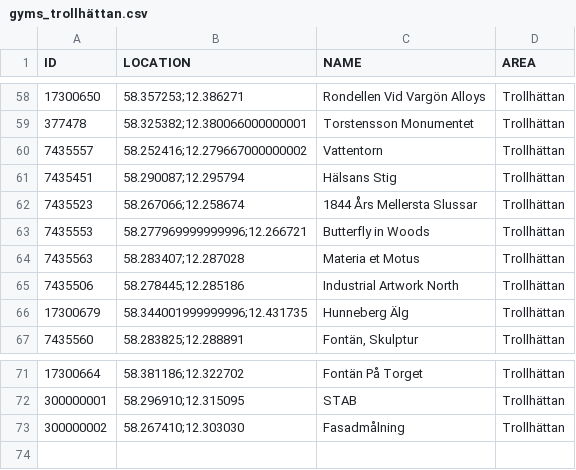
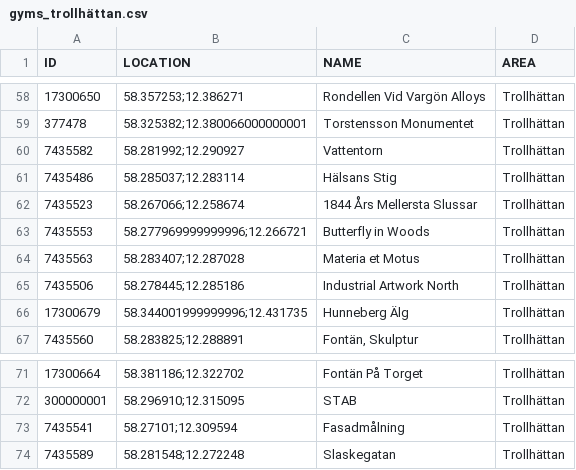
Before and after one commit to magnusmickelsson/pokeraidbot, a CSV file: src/main/resources/gyms_trollhättan.csv, drawn as a sheet; only a part is shown, gaps mark what is left out.

```diff
--- a/src/main/resources/gyms_trollhättan.csv
+++ b/src/main/resources/gyms_trollhättan.csv
@@ -59,4 +59,4 @@ ID;LOCATION;NAME;AREA
 377478;"58.325382;12.380066000000001";Torstensson Monumentet;Trollhättan
-7435557;"58.252416;12.279667000000002";Vattentorn;Trollhättan
-7435451;"58.290087;12.295794";Hälsans Stig;Trollhättan
+7435582;"58.281992;12.290927";Vattentorn;Trollhättan
+7435486;"58.285037;12.283114";Hälsans Stig;Trollhättan
 7435523;"58.267066;12.258674";1844 Års Mellersta Slussar;Trollhättan
@@ -72,2 +72,3 @@ ID;LOCATION;NAME;AREA
 300000001;"58.296910;12.315095";STAB;Trollhättan
-300000002;"58.267410;12.303030";Fasadmålning;Trollhättan
+7435541;"58.27101;12.309594";Fasadmålning;Trollhättan
+7435589;"58.281548;12.272248";Slaskegatan;Trollhättan
```
Also changed, not shown: src/main/resources/gyms_luleå.csv, src/main/resources/gyms_lycksele.csv, 11 other files.
